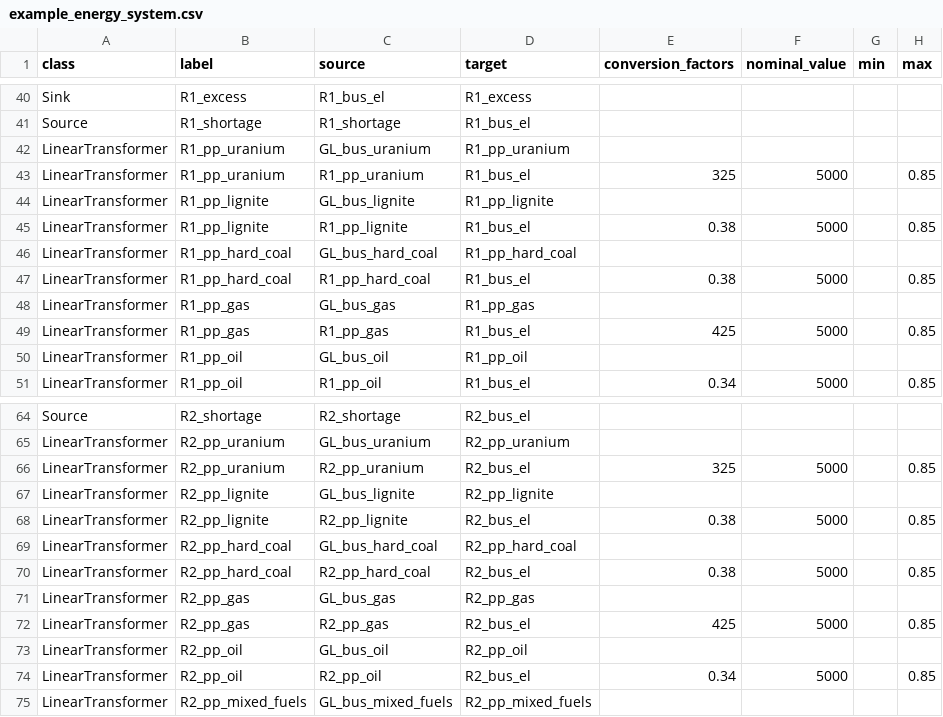
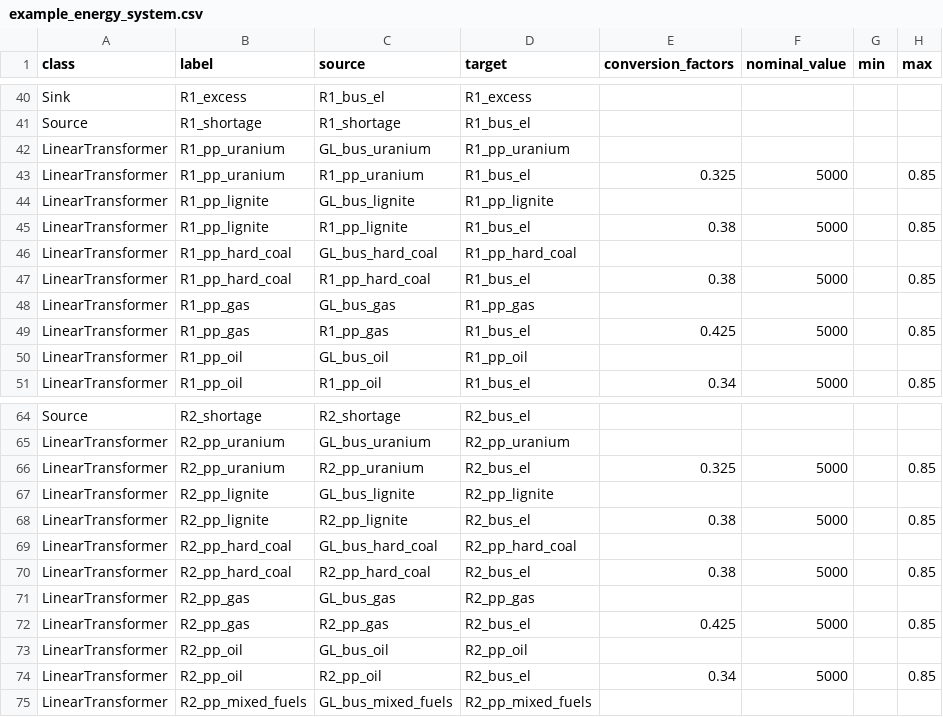
Before and after one commit to oemof/oemof-solph, a CSV file: examples/solph/csv_reader/dispatch/scenarios/example_energy_system.csv, drawn as a sheet; only a part is shown, gaps mark what is left out; the diff names each change by its address in the sheet, - before the commit and + after, or states it on an @@ line.

Commit message:
Fix wrong efficiencies

```diff
--- a/examples/solph/csv_reader/dispatch/scenarios/example_energy_system.csv
+++ b/examples/solph/csv_reader/dispatch/scenarios/example_energy_system.csv
-E43 (conversion_factors): 325
+E43 (conversion_factors): 0.325
-E49 (conversion_factors): 425
+E49 (conversion_factors): 0.425
-E66 (conversion_factors): 325
+E66 (conversion_factors): 0.325
-E72 (conversion_factors): 425
+E72 (conversion_factors): 0.425
```
